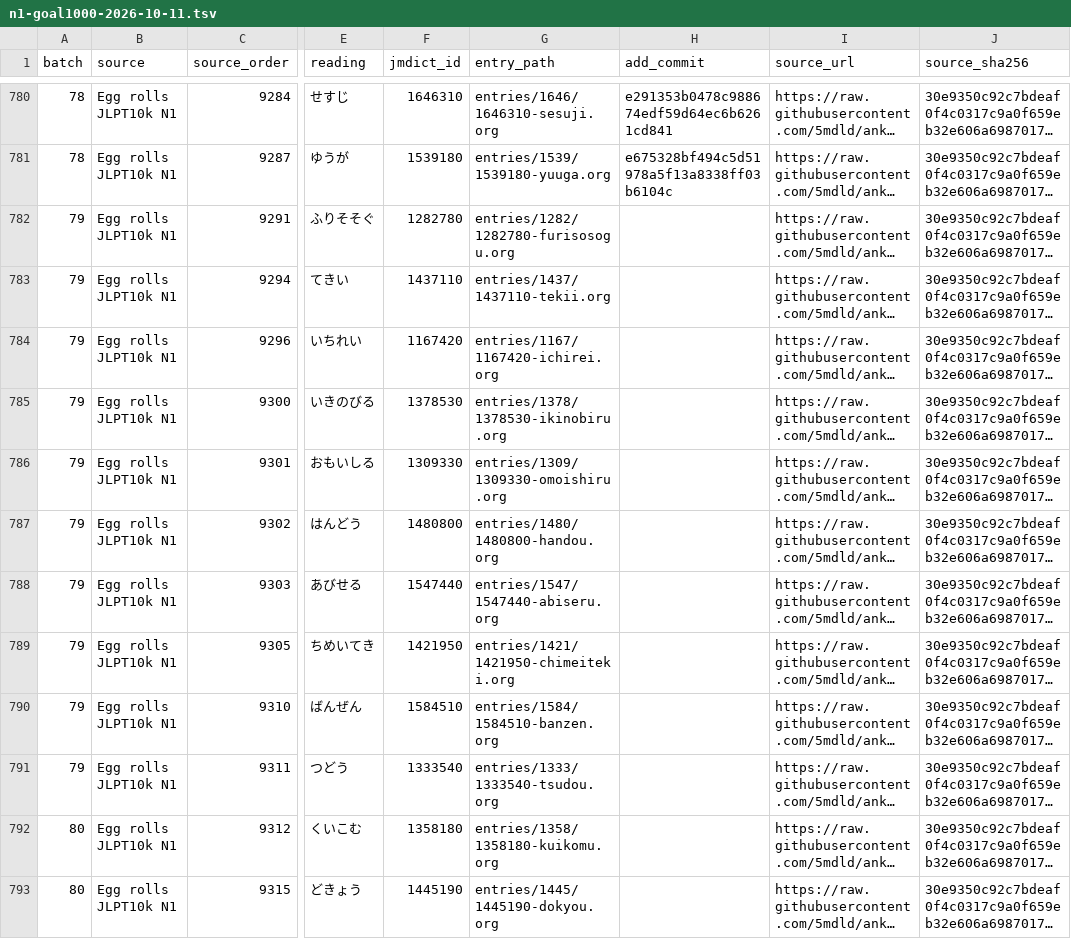
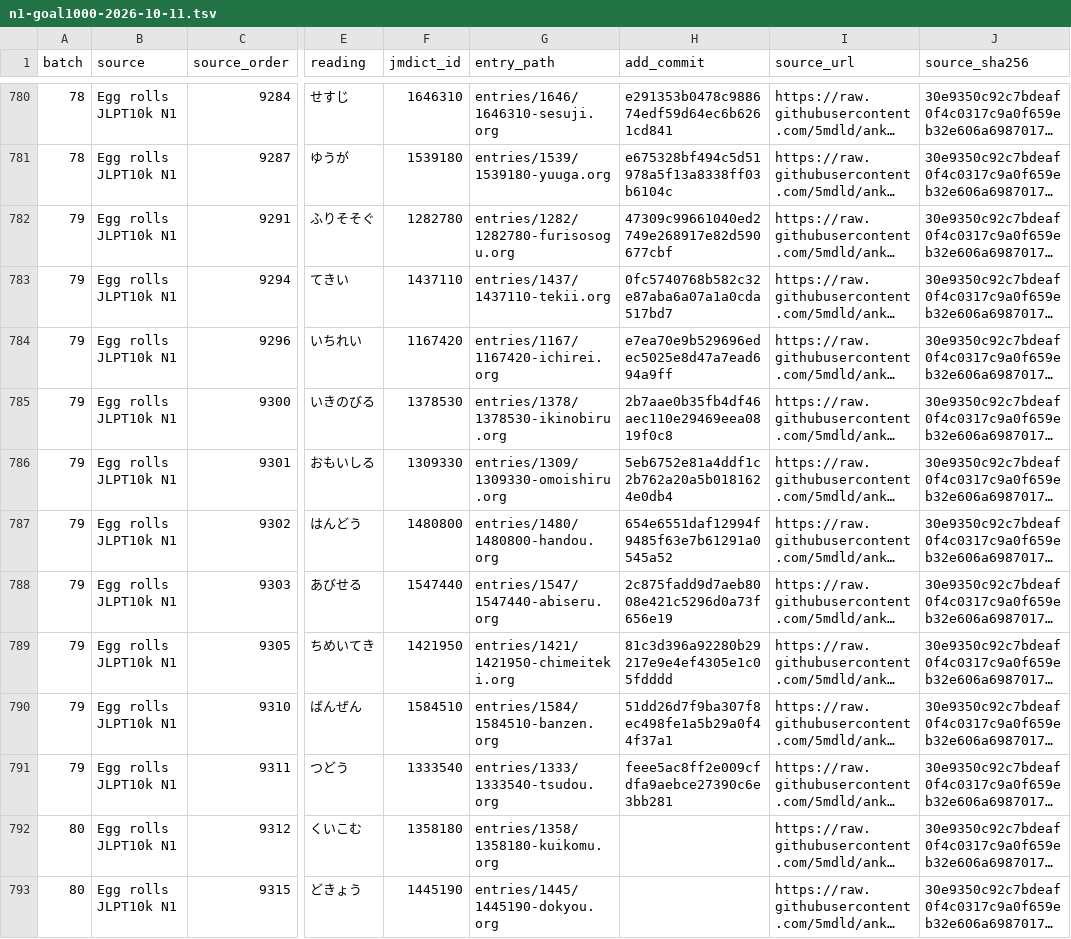
Before and after one commit to shogi-dojo/jibiki, a TSV file: docs/n1-goal1000-2026-10-11.tsv, drawn as a sheet; only a part is shown, gaps mark what is left out; long unchanged cells end in …; the diff names each change by its address in the sheet, - before the commit and + after, or states it on an @@ line.

Commit message:
docs: record 790-word checkpoint for N1 goal

```diff
--- a/docs/n1-goal1000-2026-10-11.tsv
+++ b/docs/n1-goal1000-2026-10-11.tsv
-H782 (add_commit): (empty)
+H782 (add_commit): 47309c99661040ed2749e268917e82d590677cbf
-H783 (add_commit): (empty)
+H783 (add_commit): 0fc5740768b582c32e87aba6a07a1a0cda517bd7
-H784 (add_commit): (empty)
+H784 (add_commit): e7ea70e9b529696edec5025e8d47a7ead694a9ff
-H785 (add_commit): (empty)
+H785 (add_commit): 2b7aae0b35fb4df46aec110e29469eea0819f0c8
-H786 (add_commit): (empty)
+H786 (add_commit): 5eb6752e81a4ddf1c2b762a20a5b0181624e0db4
-H787 (add_commit): (empty)
+H787 (add_commit): 654e6551daf12994f9485f63e7b61291a0545a52
-H788 (add_commit): (empty)
+H788 (add_commit): 2c875fadd9d7aeb8008e421c5296d0a73f656e19
-H789 (add_commit): (empty)
+H789 (add_commit): 81c3d396a92280b29217e9e4ef4305e1c05fdddd
-H790 (add_commit): (empty)
+H790 (add_commit): 51dd26d7f9ba307f8ec498fe1a5b29a0f44f37a1
-H791 (add_commit): (empty)
+H791 (add_commit): feee5ac8ff2e009cfdfa9aebce27390c6e3bb281
```
Also changed, not shown: 1 other file.
